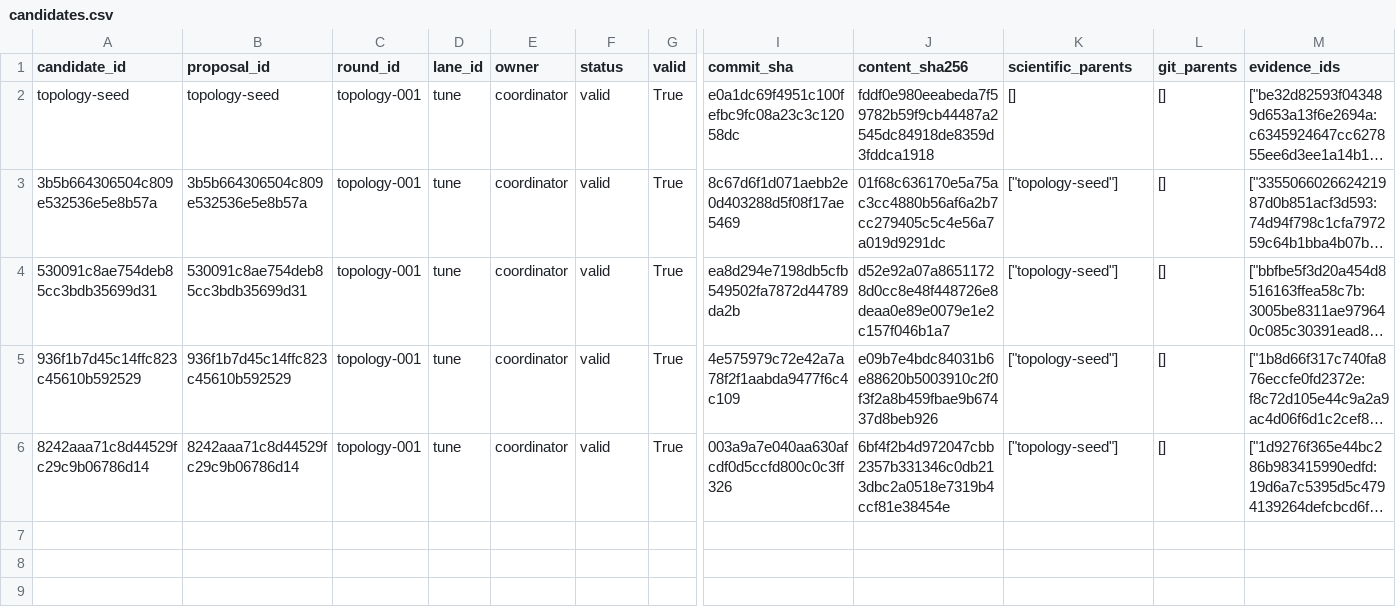
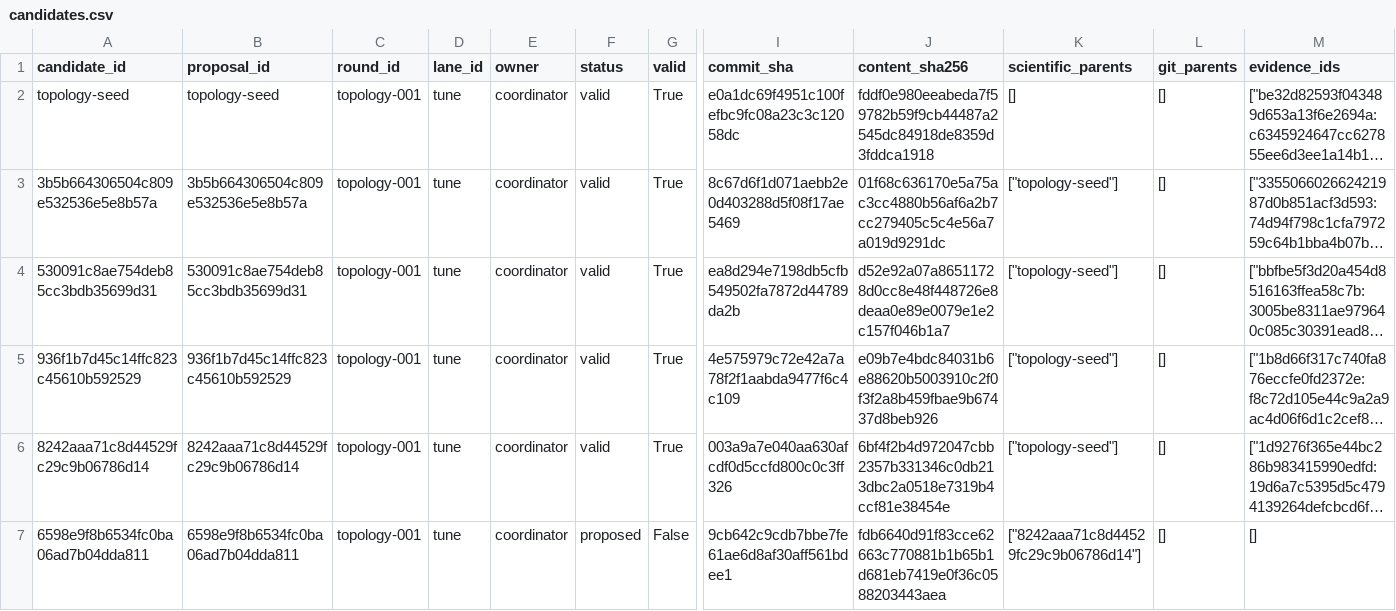
Before and after one commit to timbtz/feyer-search-lab, a CSV file: experiments/campaigns/layout-numerical-lane1/candidates.csv, drawn as a sheet; only a part is shown, gaps mark what is left out; long unchanged cells end in …; rows hold the shown columns only; the diff names each change by its address in the sheet, - before the commit and + after, or states it on an @@ line.

Commit message:
Record DAG campaign topology-proposed

```diff
--- a/experiments/campaigns/layout-numerical-lane1/candidates.csv
+++ b/experiments/campaigns/layout-numerical-lane1/candidates.csv
+row 7: 6598e9f8b6534fc0ba06ad7b04dda811 | 6598e9f8b6534fc0ba06ad7b04dda811 | topology-001 | tune | coordinator | proposed | False | 9cb642c9cdb7bbe7fe61ae6d8af30aff561bdee1 | fdb6640d91f83cce62663c770881b1b65b1d681eb7419e0f36c0588203443aea | ["8242aaa71c8d44529fc29c9b06786d14"] | [] | []
```
Also changed, not shown: 7 other files.
